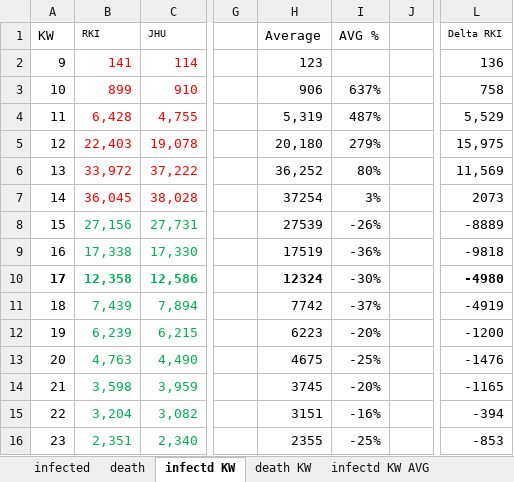
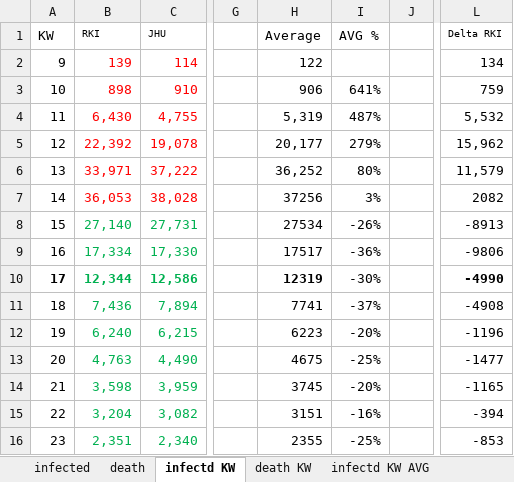
Before and after one commit to ChristophKrause/coronaDataHelper, an Excel workbook: src/CoronaDataHelper/CoronaDataHelper/res/coronadata_germany_multisource.xlsx, sheet infectd KW, drawn as a sheet; only a part is shown, gaps mark what is left out; values as stored, in another font and other column widths than the file's, no borders; conditional formats not drawn; the diff covers the shown part only; the diff names each change by its address in the sheet, - before the commit and + after, or states it on an @@ line.

```diff
--- a/src/CoronaDataHelper/CoronaDataHelper/res/coronadata_germany_multisource.xlsx (sheet infectd KW)
+++ b/src/CoronaDataHelper/CoronaDataHelper/res/coronadata_germany_multisource.xlsx (sheet infectd KW)
-B2 (RKI): 141
+B2 (RKI): 139
-H2 (Average): 123
+H2 (Average): 122
-L2 (Delta RKI): 136
+L2 (Delta RKI): 134
-B3 (RKI): 899
+B3 (RKI): 898
-I3 (AVG %): 637%
+I3 (AVG %): 641%
-L3 (Delta RKI): 758
+L3 (Delta RKI): 759
-B4 (RKI): 6,428
+B4 (RKI): 6,430
-L4 (Delta RKI): 5,529
+L4 (Delta RKI): 5,532
-B5 (RKI): 22,403
+B5 (RKI): 22,392
-H5 (Average): 20,180
+H5 (Average): 20,177
-L5 (Delta RKI): 15,975
+L5 (Delta RKI): 15,962
-B6 (RKI): 33,972
+B6 (RKI): 33,971
-L6 (Delta RKI): 11,569
+L6 (Delta RKI): 11,579
-B7 (RKI): 36,045
+B7 (RKI): 36,053
-H7 (Average): 37254
+H7 (Average): 37256
-L7 (Delta RKI): 2073
+L7 (Delta RKI): 2082
-B8 (RKI): 27,156
+B8 (RKI): 27,140
-H8 (Average): 27539
+H8 (Average): 27534
-L8 (Delta RKI): -8889
+L8 (Delta RKI): -8913
-B9 (RKI): 17,338
+B9 (RKI): 17,334
-H9 (Average): 17519
+H9 (Average): 17517
-L9 (Delta RKI): -9818
+L9 (Delta RKI): -9806
-B10 (RKI): 12,358
+B10 (RKI): 12,344
-H10 (Average): 12324
+H10 (Average): 12319
-L10 (Delta RKI): -4980
+L10 (Delta RKI): -4990
-B11 (RKI): 7,439
+B11 (RKI): 7,436
-H11 (Average): 7742
+H11 (Average): 7741
-L11 (Delta RKI): -4919
+L11 (Delta RKI): -4908
-B12 (RKI): 6,239
+B12 (RKI): 6,240
-L12 (Delta RKI): -1200
+L12 (Delta RKI): -1196
-L13 (Delta RKI): -1476
+L13 (Delta RKI): -1477
```
Also changed, not shown: 33 added rows, 33 removed rows and 161 edited cells elsewhere in this sheet, sheet infected, sheet death, sheet death KW, sheet infectd KW AVG, sheet death KW AVG, formulas that keep their value, src/CoronaDataHelper/CoronaDataHelper/res/coronadata-JHUCSSE.xlsx, src/CoronaDataHelper/CoronaDataHelper/res/coronadata_germany.xlsx, 11 other files.
